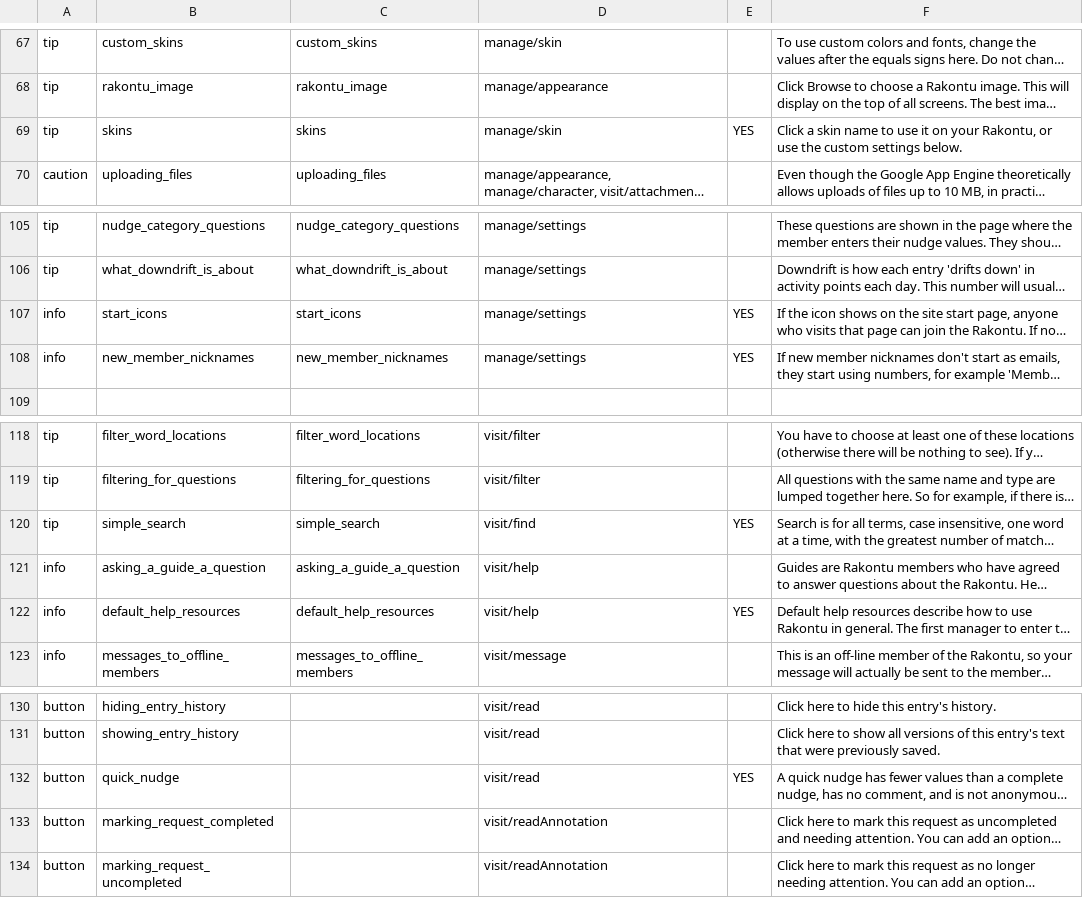
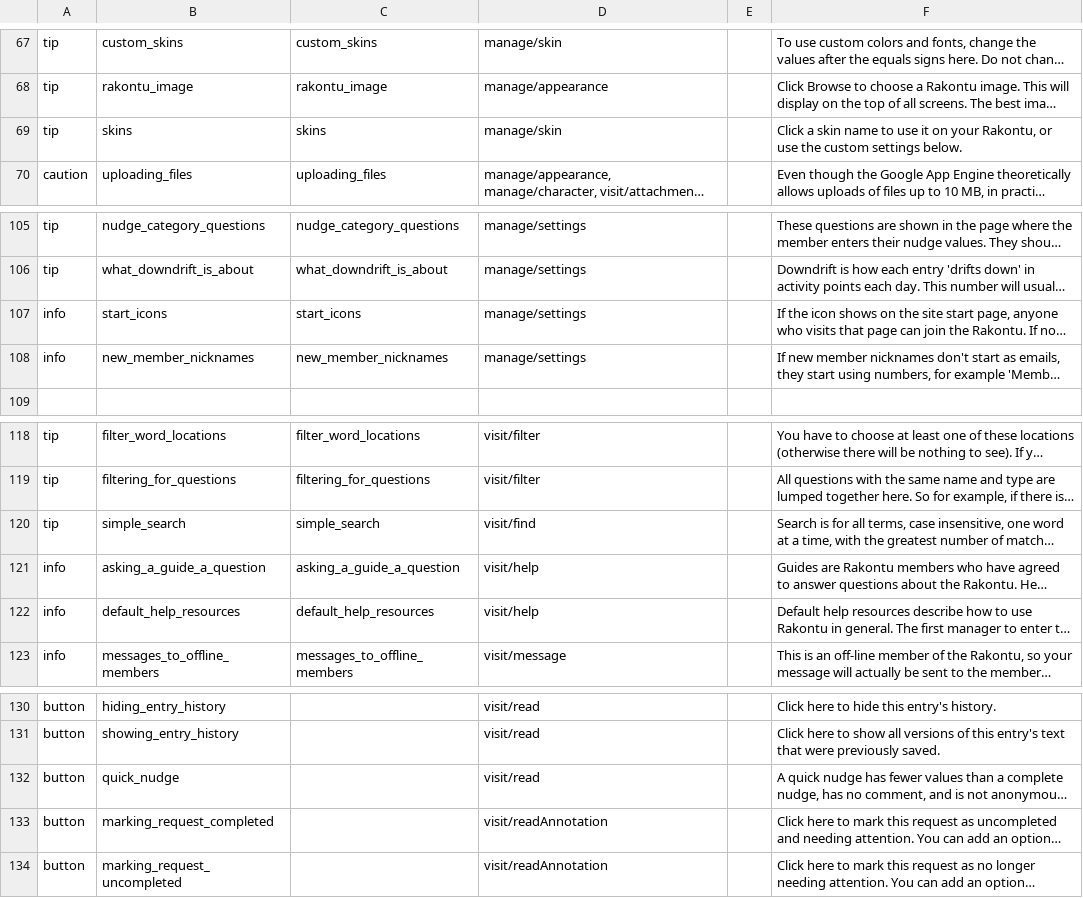
Before and after one commit to cfkurtz/rakontu, a CSV file: Rakontu/config/english/help.csv, drawn as a sheet; only a part is shown, gaps mark what is left out; long unchanged cells end in …; the diff names each change by its address in the sheet, - before the commit and + after, or states it on an @@ line.

```diff
--- a/Rakontu/config/english/help.csv
+++ b/Rakontu/config/english/help.csv
-E69: YES
+E69: (empty)
-E107:E108: YES
+E107:E108: (empty)
-E120: YES
+E120: (empty)
-E122: YES
+E122: (empty)
-E132: YES
+E132: (empty)
```
Also changed, not shown: 6 other files.
